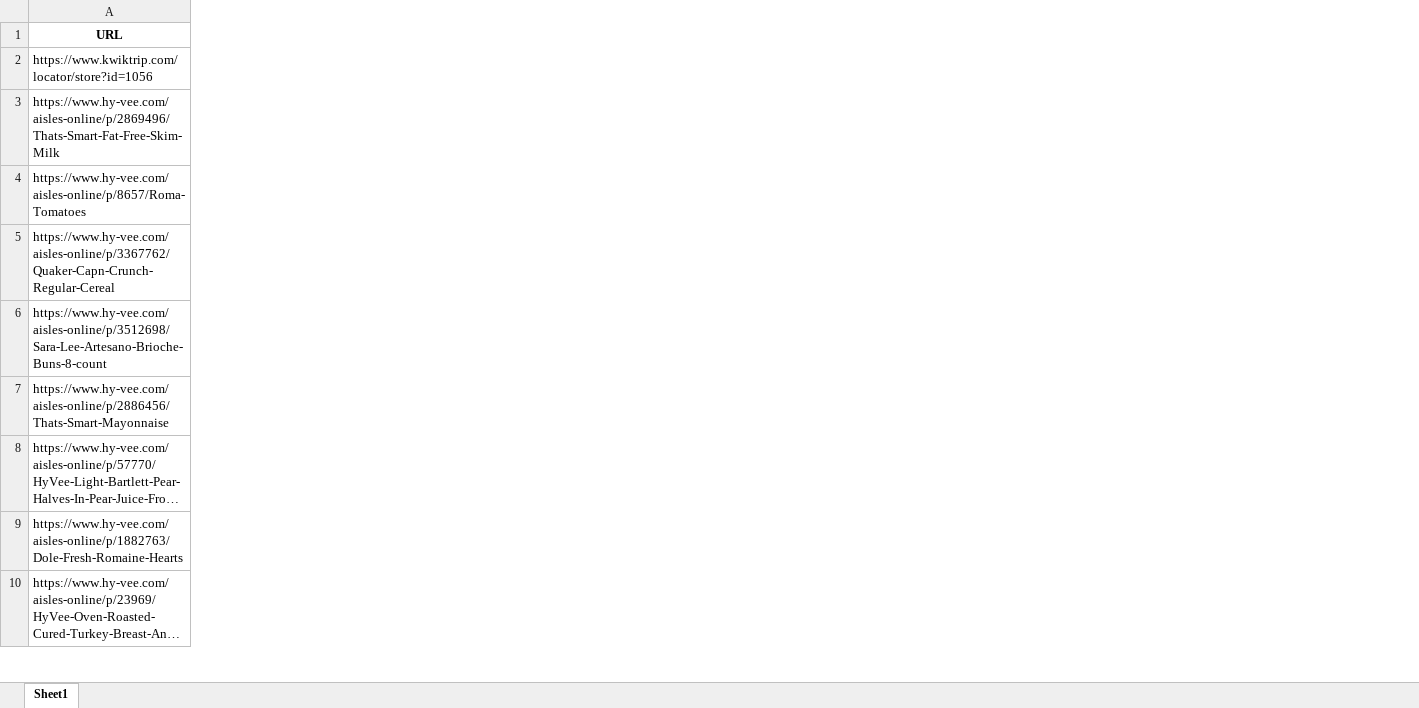
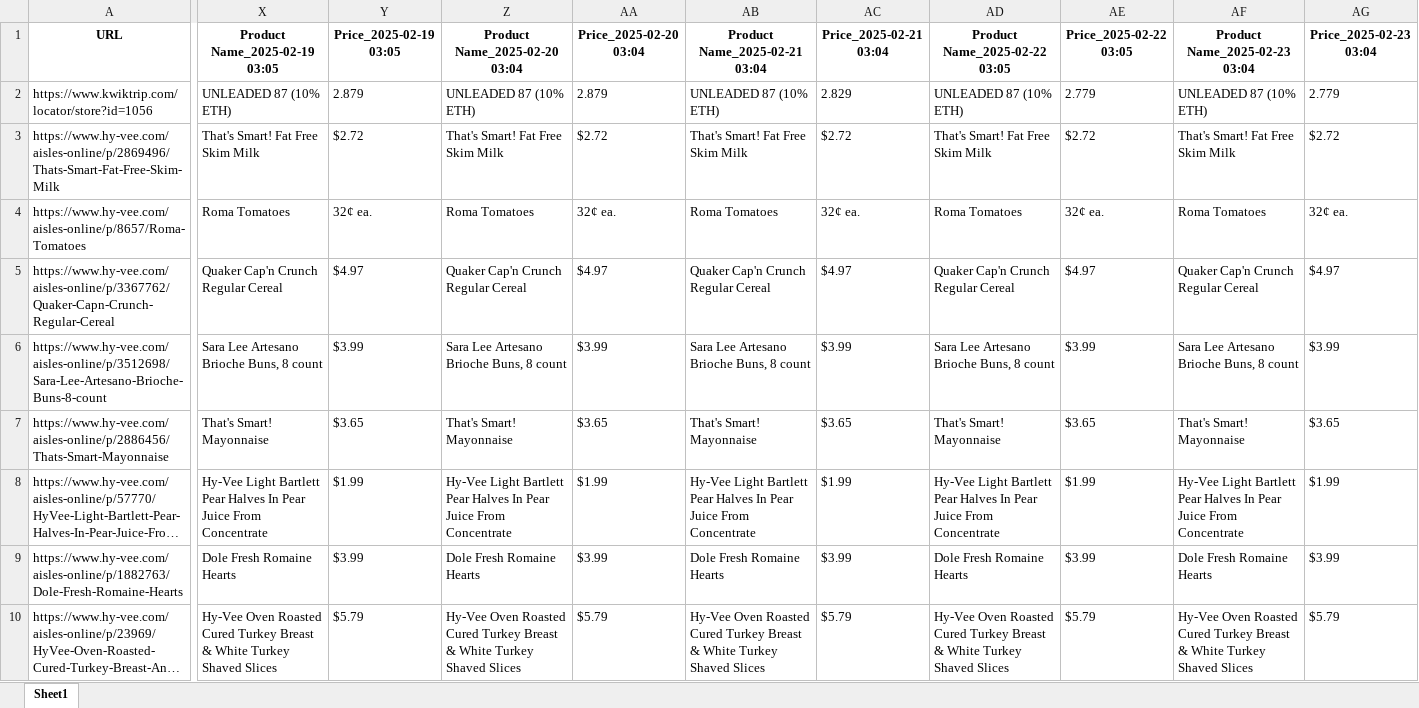
Before and after one commit to anw5101/website_price_extractor, an Excel workbook: price_extractor.xlsx, sheet Sheet1, drawn as a sheet; only a part is shown, gaps mark what is left out; long unchanged cells end in …; values as stored, in another font and other column widths than the file's, no borders; the diff covers the shown part only; the diff names each change by its address in the sheet, - before the commit and + after, or states it on an @@ line.

Commit message:
Adding additional data

```diff
--- a/price_extractor.xlsx (sheet Sheet1)
+++ b/price_extractor.xlsx (sheet Sheet1)
+column X (Product Name_2025-02-19 03:05), rows 2-10: UNLEADED 87 (10% ETH) | That's Smart! Fat Free Skim Milk | Roma Tomatoes | Quaker Cap'n Crunch Regular Cereal | Sara Lee Artesano Brioche Buns, 8 count | That's Smart! Mayonnaise | Hy-Vee Light Bartlett Pear Halves In Pear Juice From Concentrate | Dole Fresh Romaine Hearts | Hy-Vee Oven Roasted Cured Turkey Breast & White Turkey Shaved Slices
+column Y (Price_2025-02-19 03:05), rows 2-10: 2.879 | $2.72 | 32¢ ea. | $4.97 | $3.99 | $3.65 | $1.99 | $3.99 | $5.79
+column Z (Product Name_2025-02-20 03:04), rows 2-10: UNLEADED 87 (10% ETH) | That's Smart! Fat Free Skim Milk | Roma Tomatoes | Quaker Cap'n Crunch Regular Cereal | Sara Lee Artesano Brioche Buns, 8 count | That's Smart! Mayonnaise | Hy-Vee Light Bartlett Pear Halves In Pear Juice From Concentrate | Dole Fresh Romaine Hearts | Hy-Vee Oven Roasted Cured Turkey Breast & White Turkey Shaved Slices
+column AA (Price_2025-02-20 03:04), rows 2-10: 2.879 | $2.72 | 32¢ ea. | $4.97 | $3.99 | $3.65 | $1.99 | $3.99 | $5.79
+column AB (Product Name_2025-02-21 03:04), rows 2-10: UNLEADED 87 (10% ETH) | That's Smart! Fat Free Skim Milk | Roma Tomatoes | Quaker Cap'n Crunch Regular Cereal | Sara Lee Artesano Brioche Buns, 8 count | That's Smart! Mayonnaise | Hy-Vee Light Bartlett Pear Halves In Pear Juice From Concentrate | Dole Fresh Romaine Hearts | Hy-Vee Oven Roasted Cured Turkey Breast & White Turkey Shaved Slices
+column AC (Price_2025-02-21 03:04), rows 2-10: 2.829 | $2.72 | 32¢ ea. | $4.97 | $3.99 | $3.65 | $1.99 | $3.99 | $5.79
+column AD (Product Name_2025-02-22 03:05), rows 2-10: UNLEADED 87 (10% ETH) | That's Smart! Fat Free Skim Milk | Roma Tomatoes | Quaker Cap'n Crunch Regular Cereal | Sara Lee Artesano Brioche Buns, 8 count | That's Smart! Mayonnaise | Hy-Vee Light Bartlett Pear Halves In Pear Juice From Concentrate | Dole Fresh Romaine Hearts | Hy-Vee Oven Roasted Cured Turkey Breast & White Turkey Shaved Slices
+column AE (Price_2025-02-22 03:05), rows 2-10: 2.779 | $2.72 | 32¢ ea. | $4.97 | $3.99 | $3.65 | $1.99 | $3.99 | $5.79
+column AF (Product Name_2025-02-23 03:04), rows 2-10: UNLEADED 87 (10% ETH) | That's Smart! Fat Free Skim Milk | Roma Tomatoes | Quaker Cap'n Crunch Regular Cereal | Sara Lee Artesano Brioche Buns, 8 count | That's Smart! Mayonnaise | Hy-Vee Light Bartlett Pear Halves In Pear Juice From Concentrate | Dole Fresh Romaine Hearts | Hy-Vee Oven Roasted Cured Turkey Breast & White Turkey Shaved Slices
+column AG (Price_2025-02-23 03:04), rows 2-10: 2.779 | $2.72 | 32¢ ea. | $4.97 | $3.99 | $3.65 | $1.99 | $3.99 | $5.79
```
Also changed, not shown: 6 added columns elsewhere in this sheet, 3 other files.
